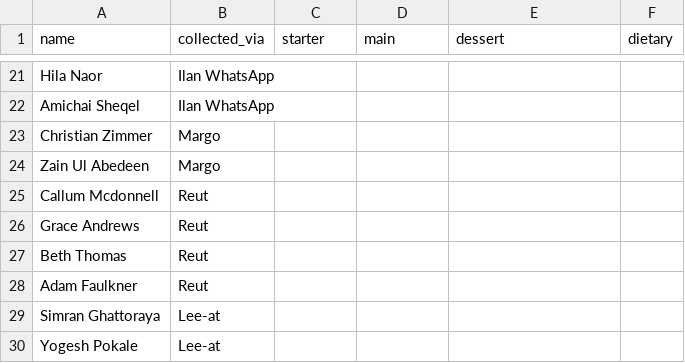
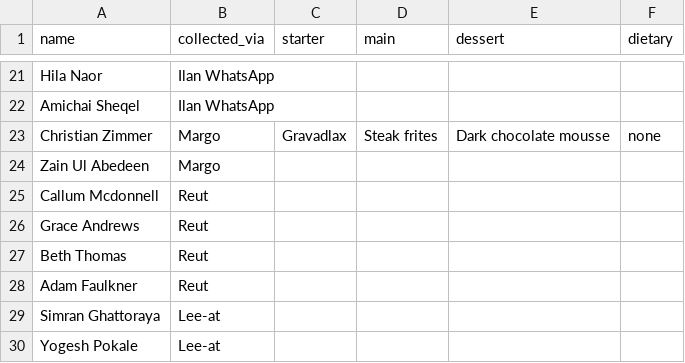
Before and after one commit to ilanmn-sys/BrieFing, a CSV file: templates/london-dinner-preorders.csv, drawn as a sheet; only a part is shown, gaps mark what is left out.

```diff
--- a/templates/london-dinner-preorders.csv
+++ b/templates/london-dinner-preorders.csv
@@ -22,3 +22,3 @@ Hila Naor,Ilan WhatsApp,,,,
 Amichai Sheqel,Ilan WhatsApp,,,,
-Christian Zimmer,Margo,,,,
+Christian Zimmer,Margo,Gravadlax,Steak frites,Dark chocolate mousse,none
 Zain Ul Abedeen,Margo,,,,
```
Also changed, not shown: 1 other file.
